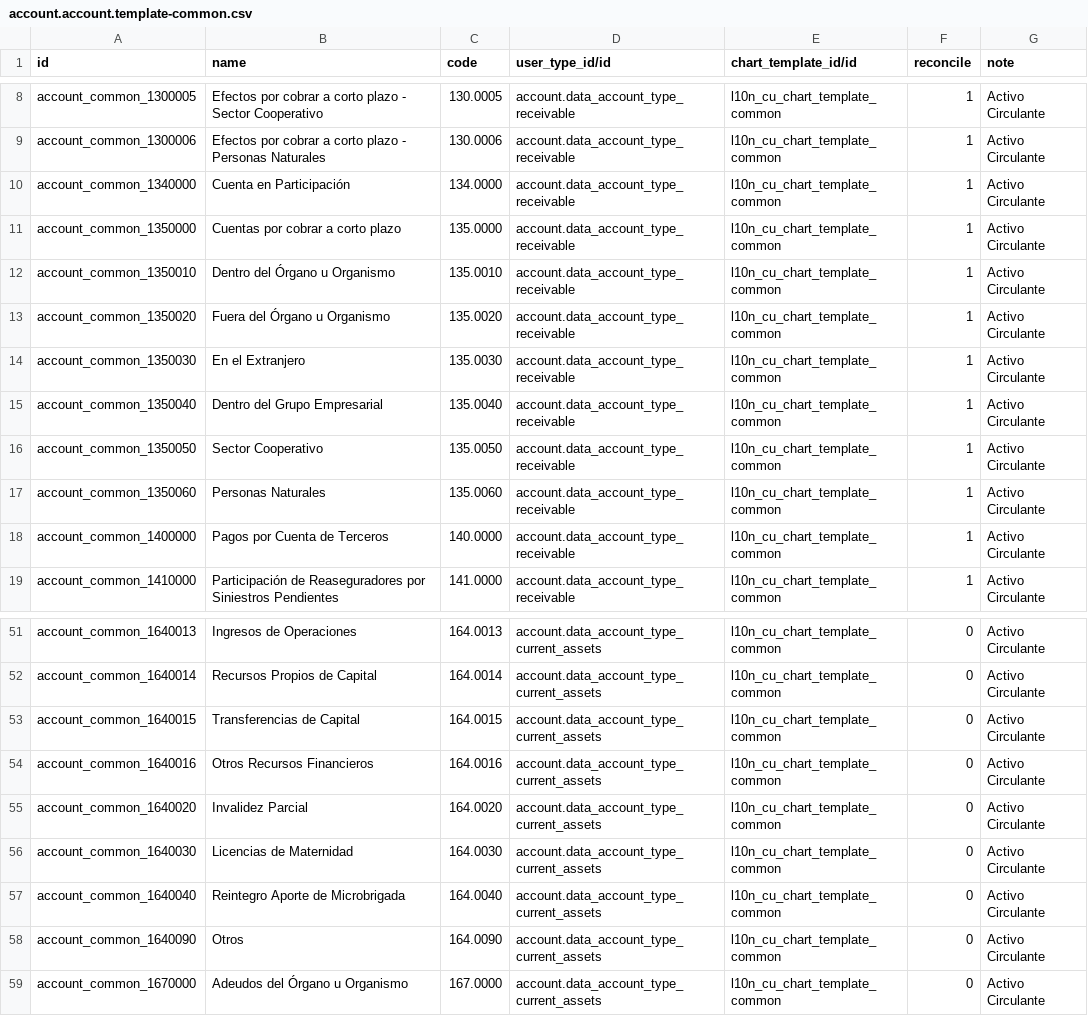
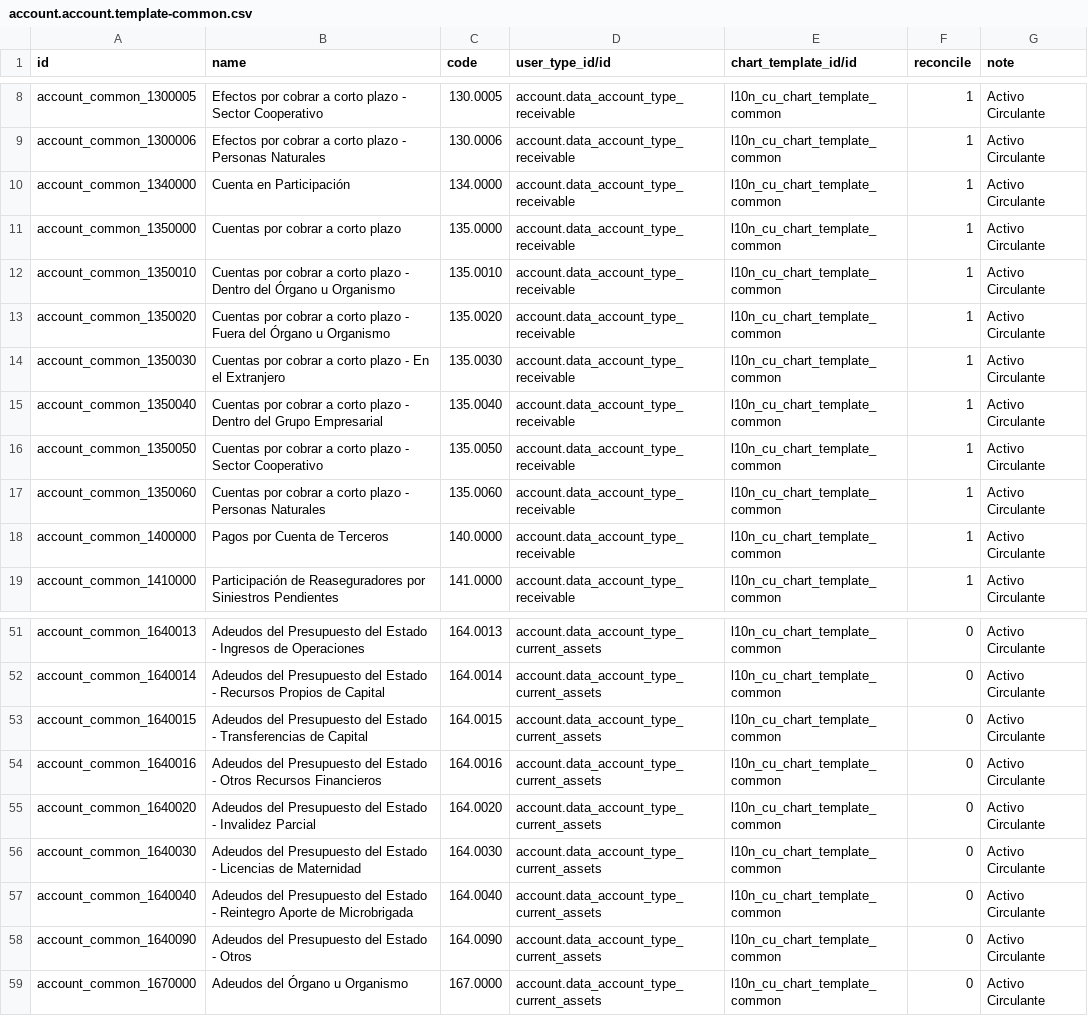
Before and after one commit to cuba-odoo/l10n-cuba, a CSV file: l10n_cu/data/account.account.template-common.csv, drawn as a sheet; only a part is shown, gaps mark what is left out; the diff covers the shown part only.

```diff
--- a/l10n_cu/data/account.account.template-common.csv
+++ b/l10n_cu/data/account.account.template-common.csv
@@ -11,8 +11,8 @@
 "account_common_1350000","Cuentas por cobrar a corto plazo","135.0000","account.data_account_type_receivable","l10n_cu_chart_template_common","1","Activo Circulante"
-"account_common_1350010","Dentro del Órgano u Organismo","135.0010","account.data_account_type_receivable","l10n_cu_chart_template_common",1,"Activo Circulante"
-"account_common_1350020","Fuera del Órgano u Organismo","135.0020","account.data_account_type_receivable","l10n_cu_chart_template_common",1,"Activo Circulante"
-"account_common_1350030","En el Extranjero","135.0030","account.data_account_type_receivable","l10n_cu_chart_template_common",1,"Activo Circulante"
-"account_common_1350040","Dentro del Grupo Empresarial","135.0040","account.data_account_type_receivable","l10n_cu_chart_template_common",1,"Activo Circulante"
-"account_common_1350050","Sector Cooperativo","135.0050","account.data_account_type_receivable","l10n_cu_chart_template_common",1,"Activo Circulante"
-"account_common_1350060","Personas Naturales","135.0060","account.data_account_type_receivable","l10n_cu_chart_template_common",1,"Activo Circulante"
+"account_common_1350010","Cuentas por cobrar a corto plazo - Dentro del Órgano u Organismo","135.0010","account.data_account_type_receivable","l10n_cu_chart_template_common",1,"Activo Circulante"
+"account_common_1350020","Cuentas por cobrar a corto plazo - Fuera del Órgano u Organismo","135.0020","account.data_account_type_receivable","l10n_cu_chart_template_common",1,"Activo Circulante"
+"account_common_1350030","Cuentas por cobrar a corto plazo - En el Extranjero","135.0030","account.data_account_type_receivable","l10n_cu_chart_template_common",1,"Activo Circulante"
+"account_common_1350040","Cuentas por cobrar a corto plazo - Dentro del Grupo Empresarial","135.0040","account.data_account_type_receivable","l10n_cu_chart_template_common",1,"Activo Circulante"
+"account_common_1350050","Cuentas por cobrar a corto plazo - Sector Cooperativo","135.0050","account.data_account_type_receivable","l10n_cu_chart_template_common",1,"Activo Circulante"
+"account_common_1350060","Cuentas por cobrar a corto plazo - Personas Naturales","135.0060","account.data_account_type_receivable","l10n_cu_chart_template_common",1,"Activo Circulante"
 "account_common_1400000","Pagos por Cuenta de Terceros","140.0000","account.data_account_type_receivable","l10n_cu_chart_template_common",1,"Activo Circulante"
@@ -51,9 +51,9 @@
-"account_common_1640013","Ingresos de Operaciones","164.0013","account.data_account_type_current_assets","l10n_cu_chart_template_common",0,"Activo Circulante"
-"account_common_1640014","Recursos Propios de Capital","164.0014","account.data_account_type_current_assets","l10n_cu_chart_template_common",0,"Activo Circulante"
-"account_common_1640015","Transferencias de Capital","164.0015","account.data_account_type_current_assets","l10n_cu_chart_template_common",0,"Activo Circulante"
-"account_common_1640016","Otros Recursos Financieros","164.0016","account.data_account_type_current_assets","l10n_cu_chart_template_common",0,"Activo Circulante"
-"account_common_1640020","Invalidez Parcial","164.0020","account.data_account_type_current_assets","l10n_cu_chart_template_common",0,"Activo Circulante"
-"account_common_1640030","Licencias de Maternidad","164.0030","account.data_account_type_current_assets","l10n_cu_chart_template_common",0,"Activo Circulante"
-"account_common_1640040","Reintegro Aporte de Microbrigada","164.0040","account.data_account_type_current_assets","l10n_cu_chart_template_common",0,"Activo Circulante"
-"account_common_1640090","Otros","164.0090","account.data_account_type_current_assets","l10n_cu_chart_template_common",0,"Activo Circulante"
+"account_common_1640013","Adeudos del Presupuesto del Estado - Ingresos de Operaciones","164.0013","account.data_account_type_current_assets","l10n_cu_chart_template_common",0,"Activo Circulante"
+"account_common_1640014","Adeudos del Presupuesto del Estado - Recursos Propios de Capital","164.0014","account.data_account_type_current_assets","l10n_cu_chart_template_common",0,"Activo Circulante"
+"account_common_1640015","Adeudos del Presupuesto del Estado - Transferencias de Capital","164.0015","account.data_account_type_current_assets","l10n_cu_chart_template_common",0,"Activo Circulante"
+"account_common_1640016","Adeudos del Presupuesto del Estado - Otros Recursos Financieros","164.0016","account.data_account_type_current_assets","l10n_cu_chart_template_common",0,"Activo Circulante"
+"account_common_1640020","Adeudos del Presupuesto del Estado - Invalidez Parcial","164.0020","account.data_account_type_current_assets","l10n_cu_chart_template_common",0,"Activo Circulante"
+"account_common_1640030","Adeudos del Presupuesto del Estado - Licencias de Maternidad","164.0030","account.data_account_type_current_assets","l10n_cu_chart_template_common",0,"Activo Circulante"
+"account_common_1640040","Adeudos del Presupuesto del Estado - Reintegro Aporte de Microbrigada","164.0040","account.data_account_type_current_assets","l10n_cu_chart_template_common",0,"Activo Circulante"
+"account_common_1640090","Adeudos del Presupuesto del Estado - Otros","164.0090","account.data_account_type_current_assets","l10n_cu_chart_template_common",0,"Activo Circulante"
 "account_common_1670000","Adeudos del Órgano u Organismo","167.0000","account.data_account_type_current_assets","l10n_cu_chart_template_common",0,"Activo Circulante"
```
Also changed, not shown: 24 edited cells elsewhere in this file, 27 other files.
